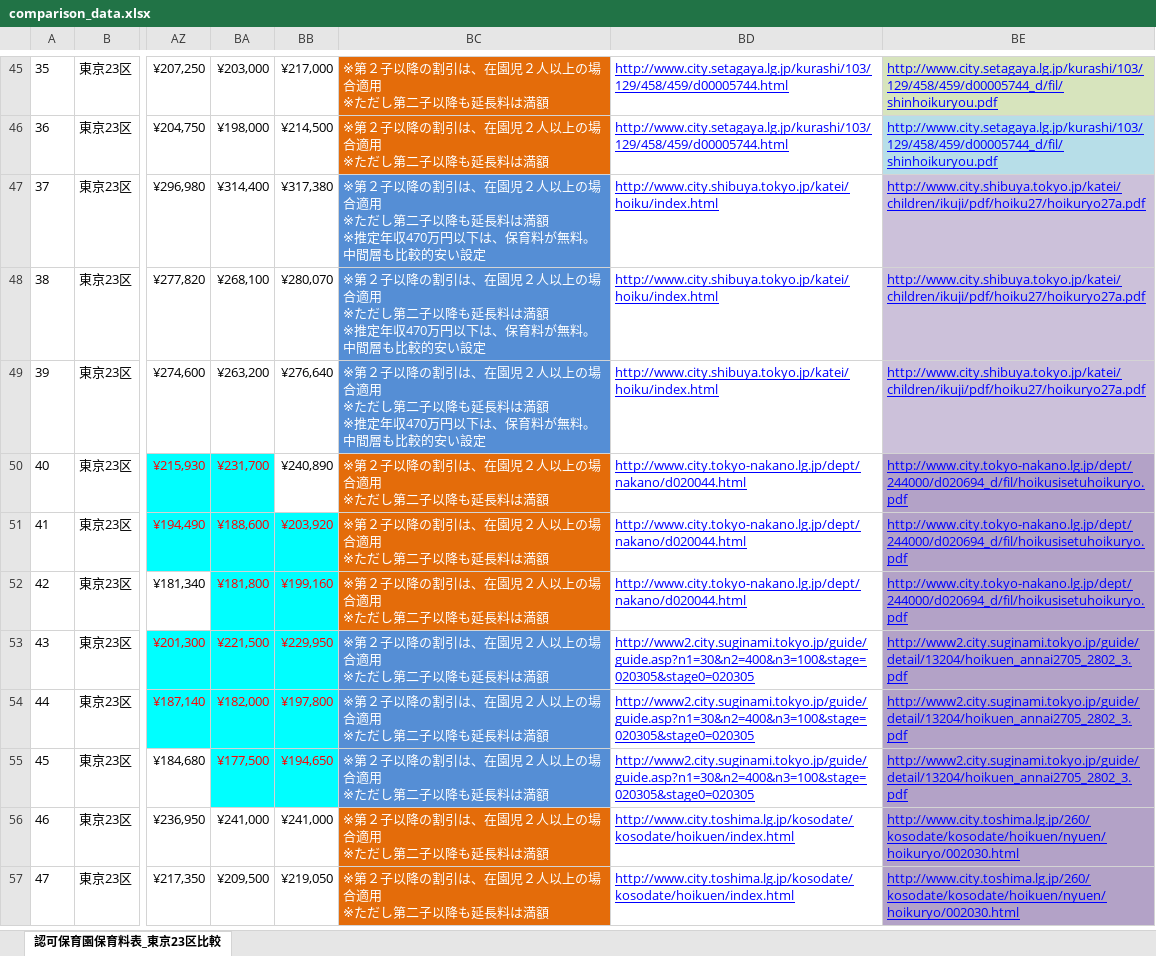
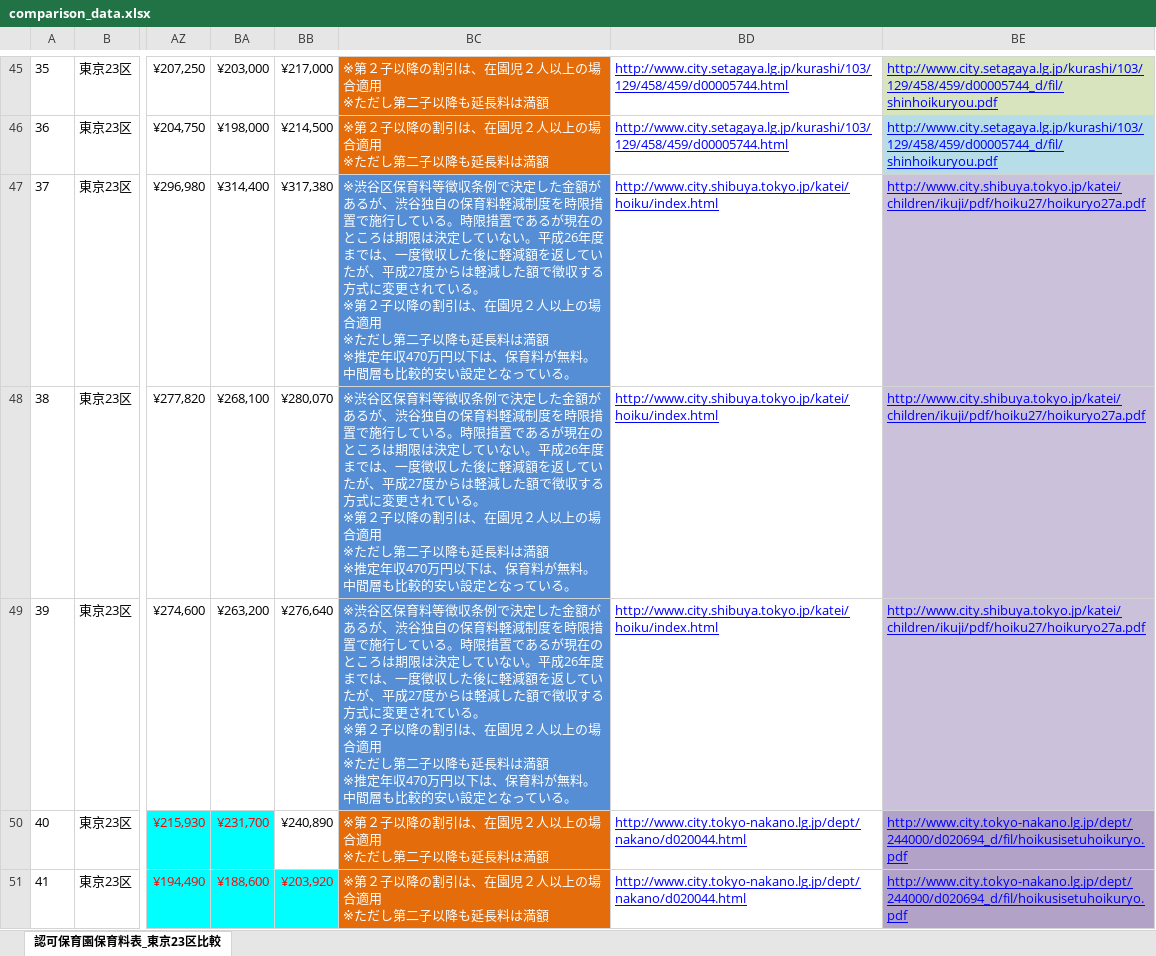
Before and after one commit to dgarage/shakaihoshou, an Excel workbook: db/comparison_data.xlsx, sheet 認可保育園保育料表_東京23区比較, drawn as a sheet; only a part is shown, gaps mark what is left out; the shorter side is filled out with more unchanged rows; values as stored, in another font and other column widths than the file's, no borders; ↵ is a line break in a cell; the diff names each change by its address in the sheet, - before the commit and + after, or states it on an @@ line.

Commit message:
Correct mistaken characters in the text data.

```diff
--- a/db/comparison_data.xlsx (sheet 認可保育園保育料表_東京23区比較)
+++ b/db/comparison_data.xlsx (sheet 認可保育園保育料表_東京23区比較)
-BC47:BC49: ※第２子以降の割引は、在園児２人以上の場合適用 ↵ ※ただし第二子以降も延長料は満額 ↵ ※推定年収470万円以下は、保育料が無料。中間層も比較的安い設定
+BC47:BC49: ※渋谷区保育料等徴収条例で決定した金額があるが、渋谷独自の保育料軽減制度を時限措置で施行している。時限措置であるが現在のところは期限は決定していない。平成26年度までは、一度徴収した後に軽減額を返していたが、平成27度からは軽減した額で徴収する方式に変更されている。 ↵ ※第２子以降の割引は、在園児２人以上の場合適用 ↵ ※ただし第二子以降も延長料は満額 ↵ ※推定年収470万円以下は、保育料が無料。中間層も比較的安い設定となっている。
```
Also changed, not shown: 1 other file.
